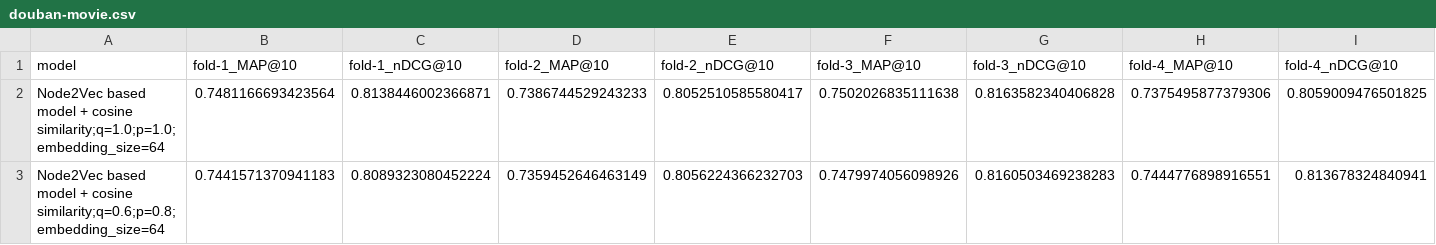
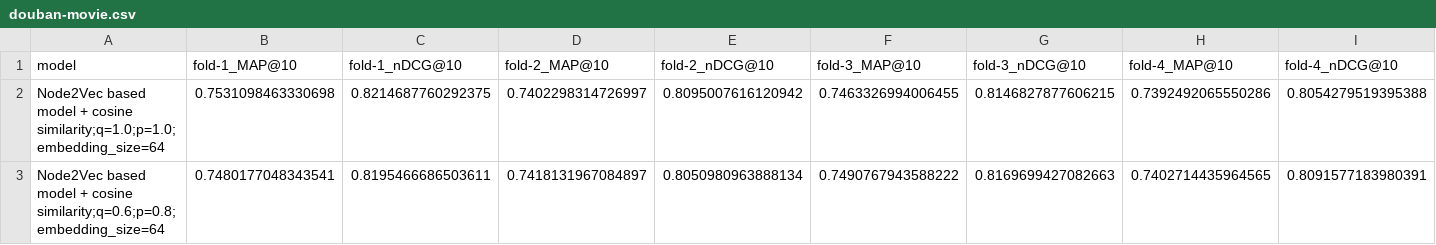
Before and after one commit to AKSW/frankgraphbench, a CSV file: experiment_results/fixed_db16_runs/douban-movie.csv, drawn as a sheet; only a part is shown; the diff covers the shown part only; the diff names each change by its address in the sheet, - before the commit and + after, or states it on an @@ line.

Commit message:
new douban-movie run

```diff
--- a/experiment_results/fixed_db16_runs/douban-movie.csv
+++ b/experiment_results/fixed_db16_runs/douban-movie.csv
-B2 (fold-1_MAP@10): 0.7481166693423564
+B2 (fold-1_MAP@10): 0.7531098463330698
-C2 (fold-1_nDCG@10): 0.8138446002366871
+C2 (fold-1_nDCG@10): 0.8214687760292375
-D2 (fold-2_MAP@10): 0.7386744529243233
+D2 (fold-2_MAP@10): 0.7402298314726997
-E2 (fold-2_nDCG@10): 0.8052510585580417
+E2 (fold-2_nDCG@10): 0.8095007616120942
-F2 (fold-3_MAP@10): 0.7502026835111638
+F2 (fold-3_MAP@10): 0.7463326994006455
-G2 (fold-3_nDCG@10): 0.8163582340406828
+G2 (fold-3_nDCG@10): 0.8146827877606215
-H2 (fold-4_MAP@10): 0.7375495877379306
+H2 (fold-4_MAP@10): 0.7392492065550286
-I2 (fold-4_nDCG@10): 0.8059009476501825
+I2 (fold-4_nDCG@10): 0.8054279519395388
-B3 (fold-1_MAP@10): 0.7441571370941183
+B3 (fold-1_MAP@10): 0.7480177048343541
-C3 (fold-1_nDCG@10): 0.8089323080452224
+C3 (fold-1_nDCG@10): 0.8195466686503611
-D3 (fold-2_MAP@10): 0.7359452646463149
+D3 (fold-2_MAP@10): 0.7418131967084897
-E3 (fold-2_nDCG@10): 0.8056224366232703
+E3 (fold-2_nDCG@10): 0.8050980963888134
-F3 (fold-3_MAP@10): 0.7479974056098926
+F3 (fold-3_MAP@10): 0.7490767943588222
-G3 (fold-3_nDCG@10): 0.8160503469238283
+G3 (fold-3_nDCG@10): 0.8169699427082663
-H3 (fold-4_MAP@10): 0.7444776898916551
+H3 (fold-4_MAP@10): 0.7402714435964565
-I3 (fold-4_nDCG@10): 0.813678324840941
+I3 (fold-4_nDCG@10): 0.8091577183980391
```
Also changed, not shown: 180 edited cells elsewhere in this file, experiment_results/fixed_db16_runs/douban-movie_times.csv.
